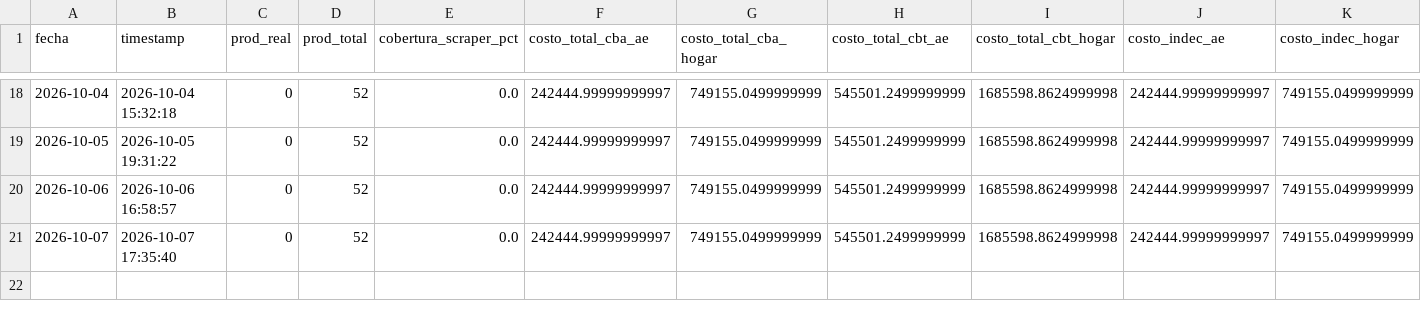
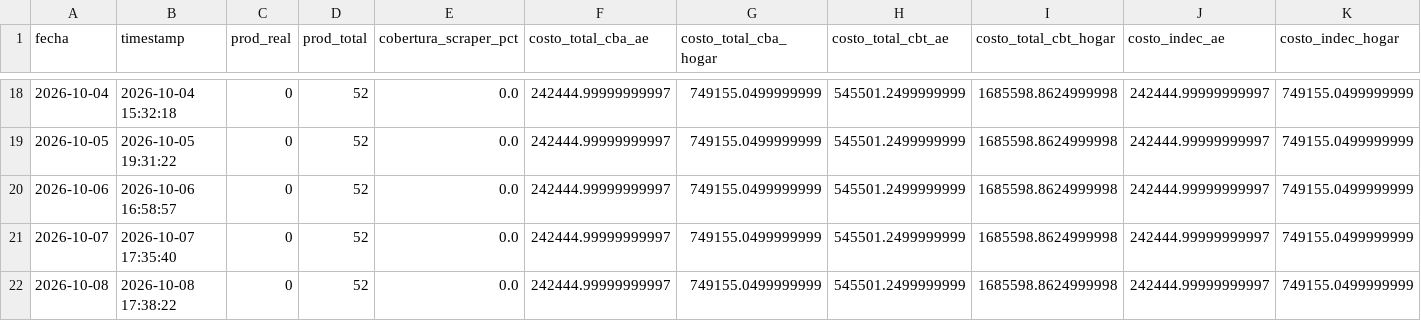
Before and after one commit to darioplacidogandini/equipo3-bordon-gandini, a CSV file: cba_historico_totales.csv, drawn as a sheet; only a part is shown, gaps mark what is left out.

```diff
--- a/cba_historico_totales.csv
+++ b/cba_historico_totales.csv
@@ -21 +21,2 @@
 2026-10-07,2026-10-07 17:35:40,0,52,0.0,242444.99999999997,749155.0499999999,545501.2499999999,1685598.8624999998,242444.99999999997,749155.0499999999
+2026-10-08,2026-10-08 17:38:22,0,52,0.0,242444.99999999997,749155.0499999999,545501.2499999999,1685598.8624999998,242444.99999999997,749155.0499999999
```
Also changed, not shown: cba_tabla_nutricional.csv, 1 other file.
